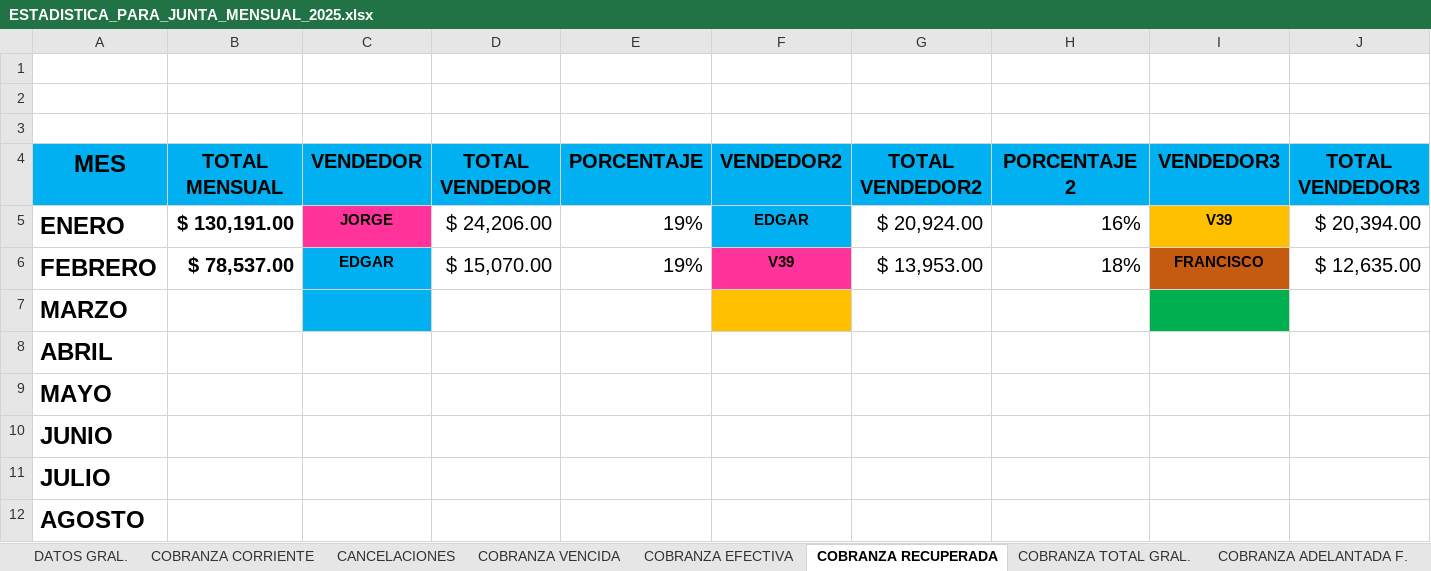
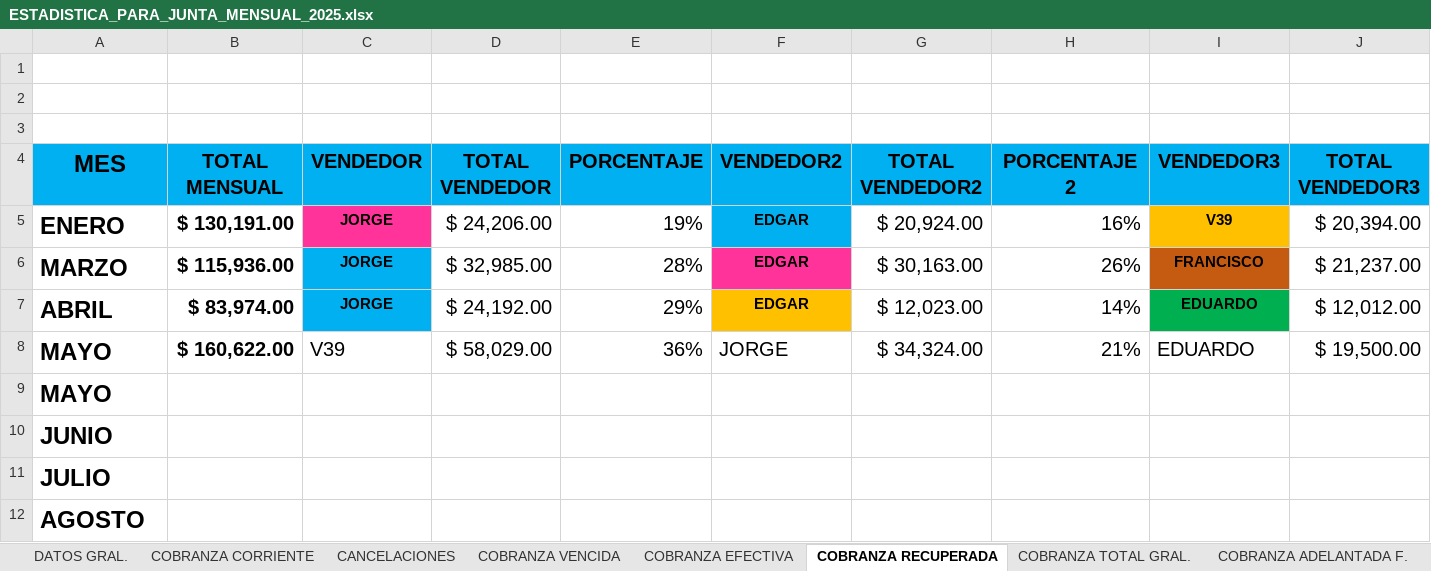
Before and after one commit to sunkwolf12-bit/luna, an Excel workbook: workspaces/cobranza/estadisticas/ESTADISTICA_PARA_JUNTA_MENSUAL_2025.xlsx, sheet COBRANZA RECUPERADA, drawn as a sheet; only a part is shown; values as stored, in another font and other column widths than the file's, no borders; table styles not drawn; removed rows and columns are numbered as before the commit, all else as after; rows hold the shown columns only; the diff names each change by its address in the sheet, - before the commit and + after, or states it on an @@ line.

```diff
--- a/workspaces/cobranza/estadisticas/ESTADISTICA_PARA_JUNTA_MENSUAL_2025.xlsx (sheet COBRANZA RECUPERADA)
+++ b/workspaces/cobranza/estadisticas/ESTADISTICA_PARA_JUNTA_MENSUAL_2025.xlsx (sheet COBRANZA RECUPERADA)
-row 6: FEBRERO | $ 78,537.00 | EDGAR | $ 15,070.00 | 19% | V39 | $ 13,953.00 | 18% | FRANCISCO | $ 12,635.00
-row 7: MARZO
-row 8: ABRIL
+row 6: MARZO | $ 115,936.00 | JORGE | $ 32,985.00 | 28% | EDGAR | $ 30,163.00 | 26% | FRANCISCO | $ 21,237.00
+row 7: ABRIL | $ 83,974.00 | JORGE | $ 24,192.00 | 29% | EDGAR | $ 12,023.00 | 14% | EDUARDO | $ 12,012.00
+row 8: MAYO | $ 160,622.00 | V39 | $ 58,029.00 | 36% | JORGE | $ 34,324.00 | 21% | EDUARDO | $ 19,500.00
```
Also changed, not shown: sheet COBRANZA CORRIENTE, sheet COBRANZA TOTAL GRAL., sheet COBRANZA EFECTIVA, sheet CANCELACIONES, sheet COBRANZA VENCIDA, sheet COBRANZA ADELANTADA F., 2 more sheets, 14 other files.
